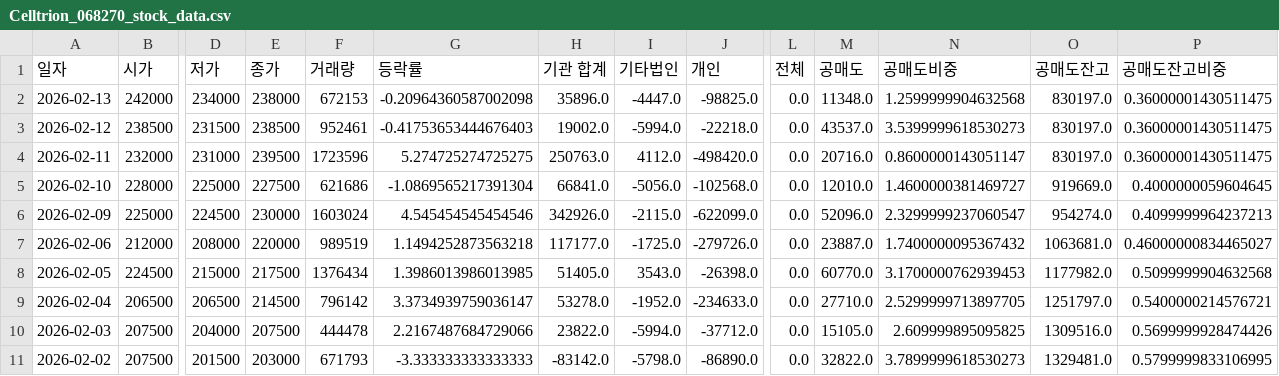
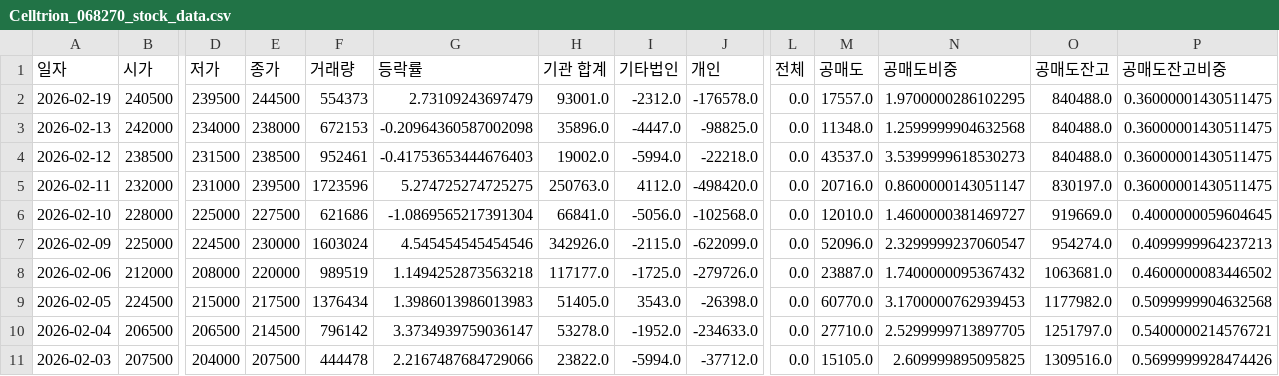
Before and after one commit to ccyun95/Pharma_bio_work, a CSV file: data/Celltrion_068270_stock_data.csv, drawn as a sheet; only a part is shown, gaps mark what is left out; the shorter side is filled out with more unchanged rows; addresses are those after the commit; rows hold the shown columns only; the diff names each change by its address in the sheet, - before the commit and + after, or states it on an @@ line.

```diff
--- a/data/Celltrion_068270_stock_data.csv
+++ b/data/Celltrion_068270_stock_data.csv
+row 2: 2026-02-19 | 240500 | 239500 | 244500 | 554373 | 2.73109243697479 | 93001.0 | -2312.0 | -176578.0 | 0.0 | 17557.0 | 1.9700000286102295 | 840488.0 | 0.36000001430511475
-O3:O4 (공매도잔고): 830197.0
+O3:O4 (공매도잔고): 840488.0
-P8 (공매도잔고비중): 0.46000000834465027
+P8 (공매도잔고비중): 0.4600000083446502
-G9 (등락률): 1.3986013986013985
+G9 (등락률): 1.3986013986013983
```
Also changed, not shown: data/Caregen_214370_stock_data.csv, data/Ligachem_Bio_141080_stock_data.csv, 22 other files.
